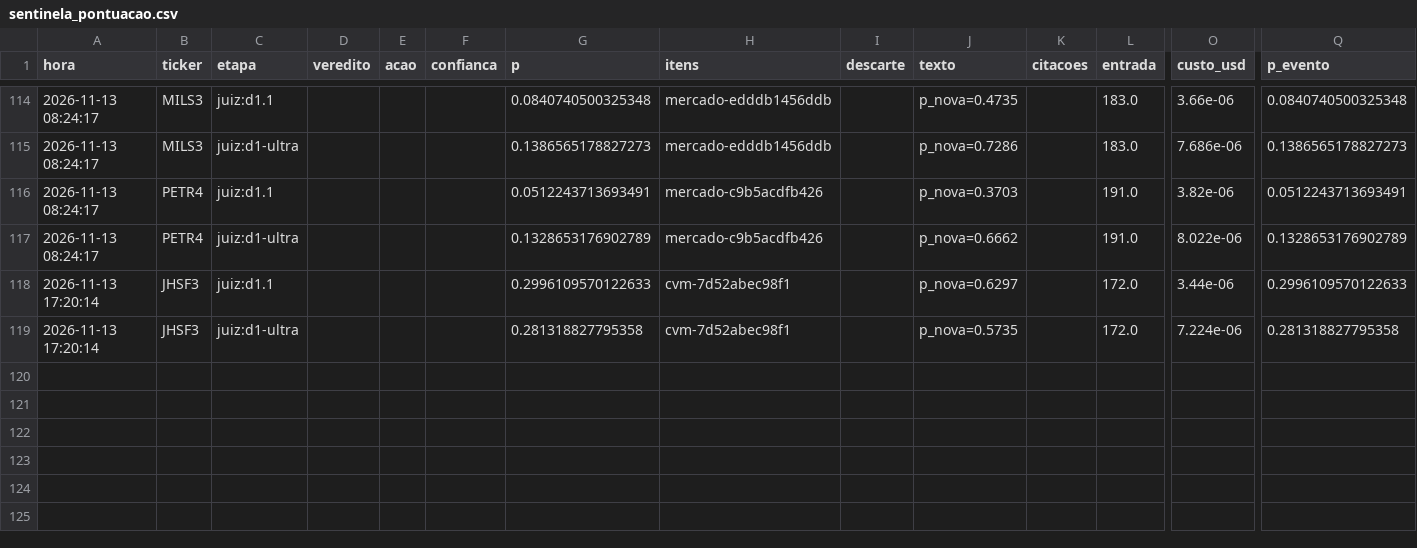
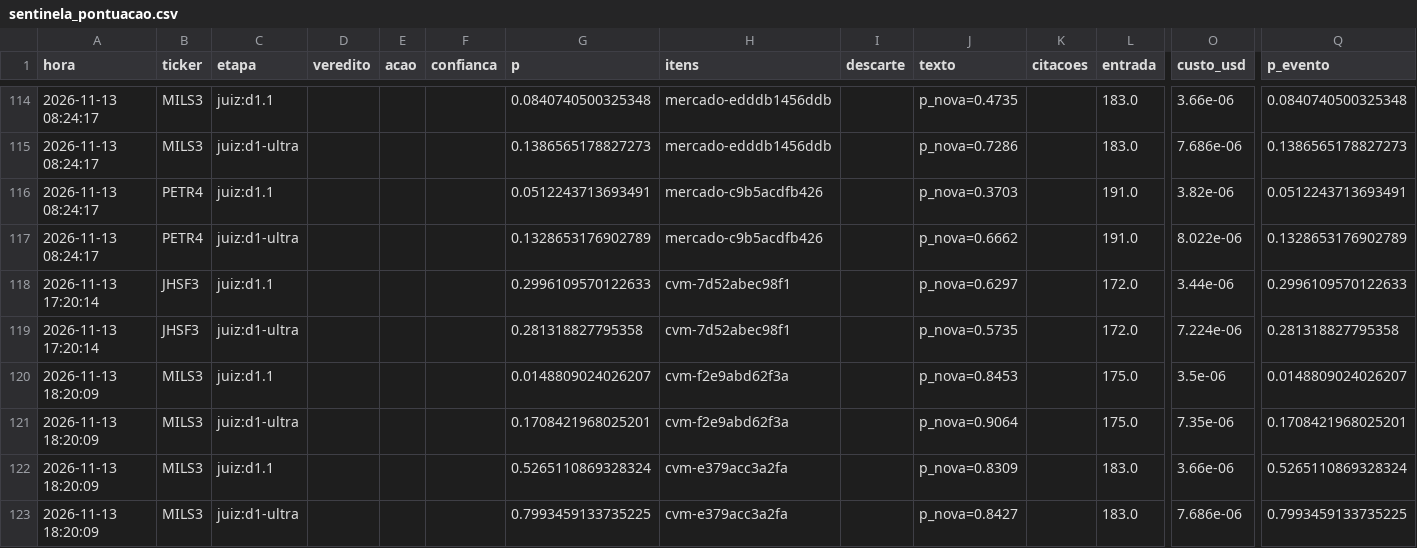
Before and after one commit to GabrielScript/Portfolio-Optimization, a CSV file: simulador/sentinela_pontuacao.csv, drawn as a sheet; only a part is shown, gaps mark what is left out; rows hold the shown columns only; the diff names each change by its address in the sheet, - before the commit and + after, or states it on an @@ line.

```diff
--- a/simulador/sentinela_pontuacao.csv
+++ b/simulador/sentinela_pontuacao.csv
+row 120: 2026-11-13 18:20:09 | MILS3 | juiz:d1.1 |  |  |  | 0.0148809024026207 | cvm-f2e9abd62f3a |  | p_nova=0.8453 |  | 175.0 | 3.5e-06 | 0.0148809024026207
+row 121: 2026-11-13 18:20:09 | MILS3 | juiz:d1-ultra |  |  |  | 0.1708421968025201 | cvm-f2e9abd62f3a |  | p_nova=0.9064 |  | 175.0 | 7.35e-06 | 0.1708421968025201
+row 122: 2026-11-13 18:20:09 | MILS3 | juiz:d1.1 |  |  |  | 0.5265110869328324 | cvm-e379acc3a2fa |  | p_nova=0.8309 |  | 183.0 | 3.66e-06 | 0.5265110869328324
+row 123: 2026-11-13 18:20:09 | MILS3 | juiz:d1-ultra |  |  |  | 0.7993459133735225 | cvm-e379acc3a2fa |  | p_nova=0.8427 |  | 183.0 | 7.686e-06 | 0.7993459133735225
```
Also changed, not shown: simulador/sentinela_log.csv, simulador/sentinela_vistos.csv.
